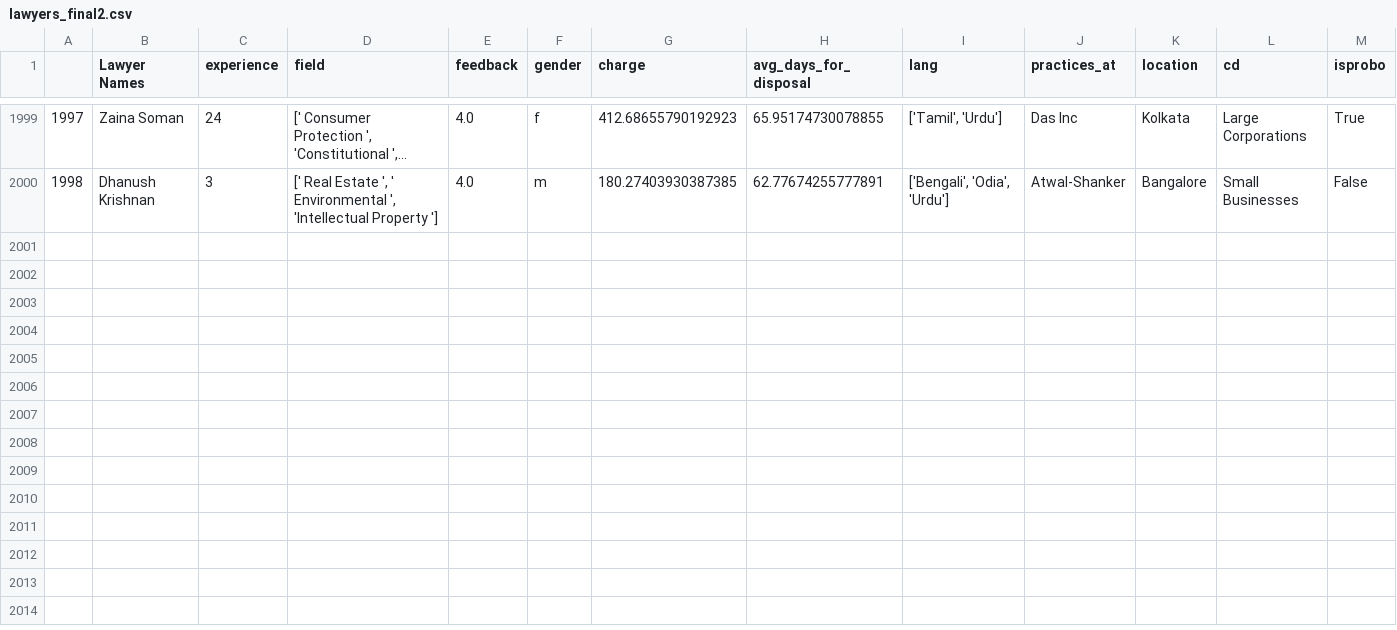
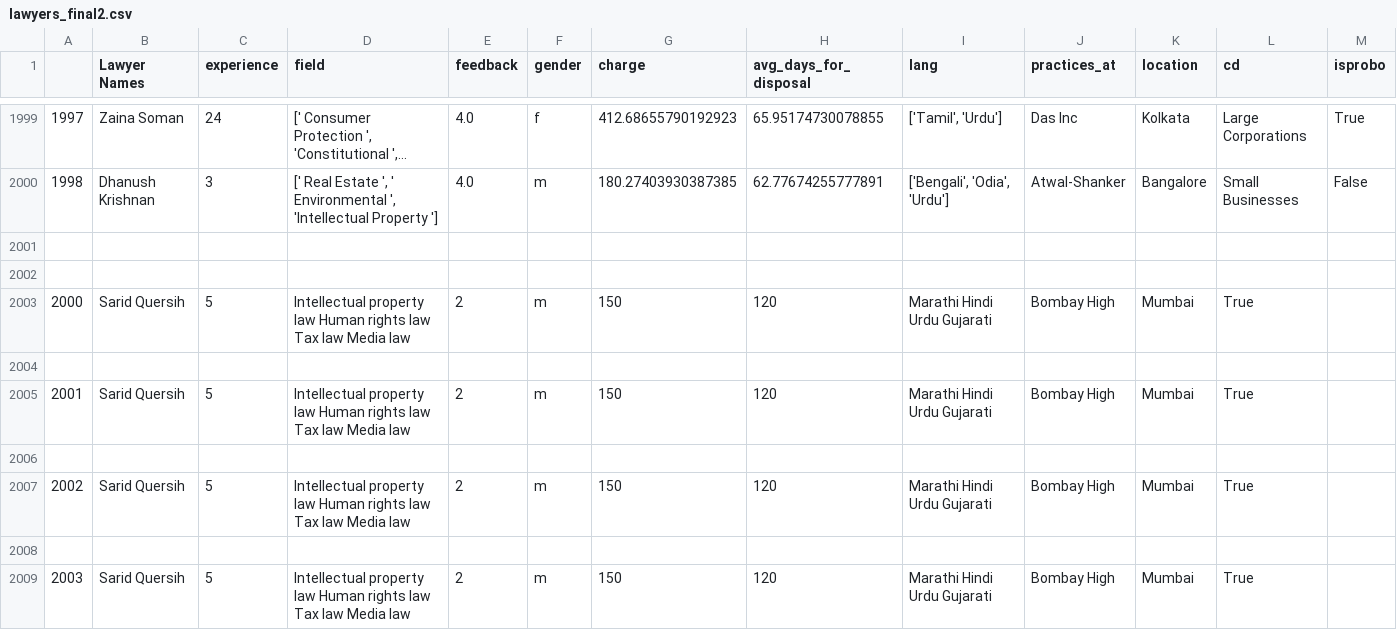
Before and after one commit to Sarid10/DataHack_2_Ctrl-Alt-Defeat, a CSV file: Frontend/lawyers_final2.csv (was Frontend/pages/lawyers_final2.csv), drawn as a sheet; only a part is shown, gaps mark what is left out; long unchanged cells end in …; the diff names each change by its address in the sheet, - before the commit and + after, or states it on an @@ line.

```diff
--- a/Frontend/pages/lawyers_final2.csv
+++ b/Frontend/lawyers_final2.csv
+row 2001: (empty)
+row 2002: (empty)
+row 2003: 2000 | Sarid Quersih | 5 | Intellectual property law Human rights law Tax law Media law | 2 | m | 150 | 120 | Marathi Hindi Urdu Gujarati | Bombay High | Mumbai | True
+row 2004: (empty)
+row 2005: 2001 | Sarid Quersih | 5 | Intellectual property law Human rights law Tax law Media law | 2 | m | 150 | 120 | Marathi Hindi Urdu Gujarati | Bombay High | Mumbai | True
+row 2006: (empty)
+row 2007: 2002 | Sarid Quersih | 5 | Intellectual property law Human rights law Tax law Media law | 2 | m | 150 | 120 | Marathi Hindi Urdu Gujarati | Bombay High | Mumbai | True
+row 2008: (empty)
+row 2009: 2003 | Sarid Quersih | 5 | Intellectual property law Human rights law Tax law Media law | 2 | m | 150 | 120 | Marathi Hindi Urdu Gujarati | Bombay High | Mumbai | True
```
Also changed, not shown: Frontend/uploaded_file.csv, 4 other files.
